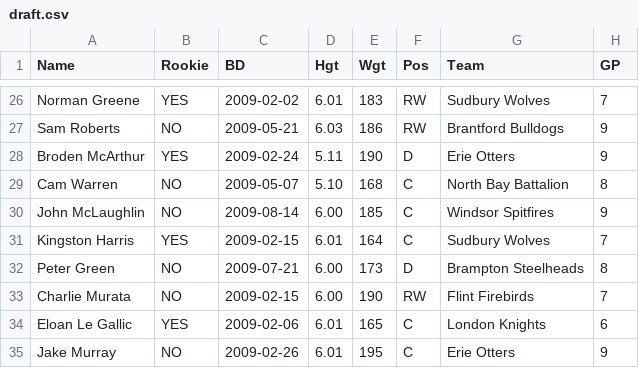
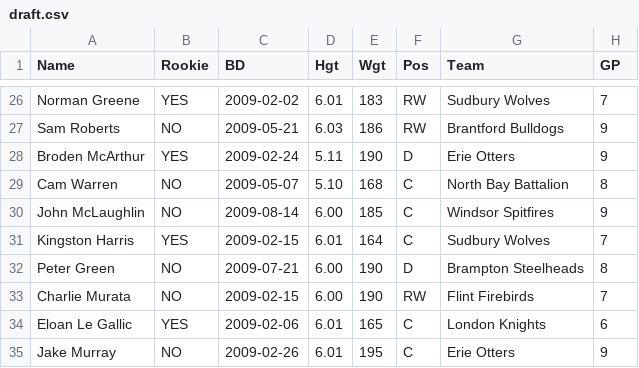
Before and after one commit to NoahCornish/OHLDataHub, a CSV file: data/current/draft.csv, drawn as a sheet; only a part is shown, gaps mark what is left out; the diff names each change by its address in the sheet, - before the commit and + after, or states it on an @@ line.

```diff
--- a/data/current/draft.csv
+++ b/data/current/draft.csv
-E32 (Wgt): 173
+E32 (Wgt): 190
```
Also changed, not shown: data/current/schedule.csv, data/current/skaters.csv, 1 other file.
